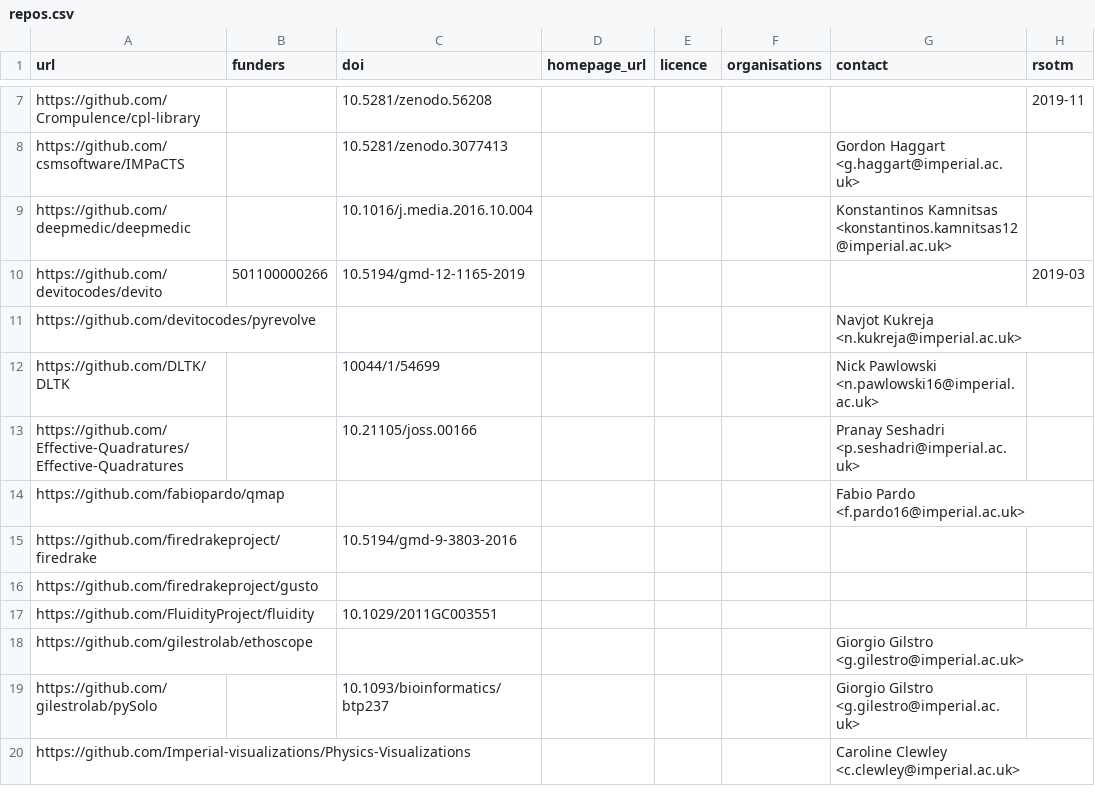
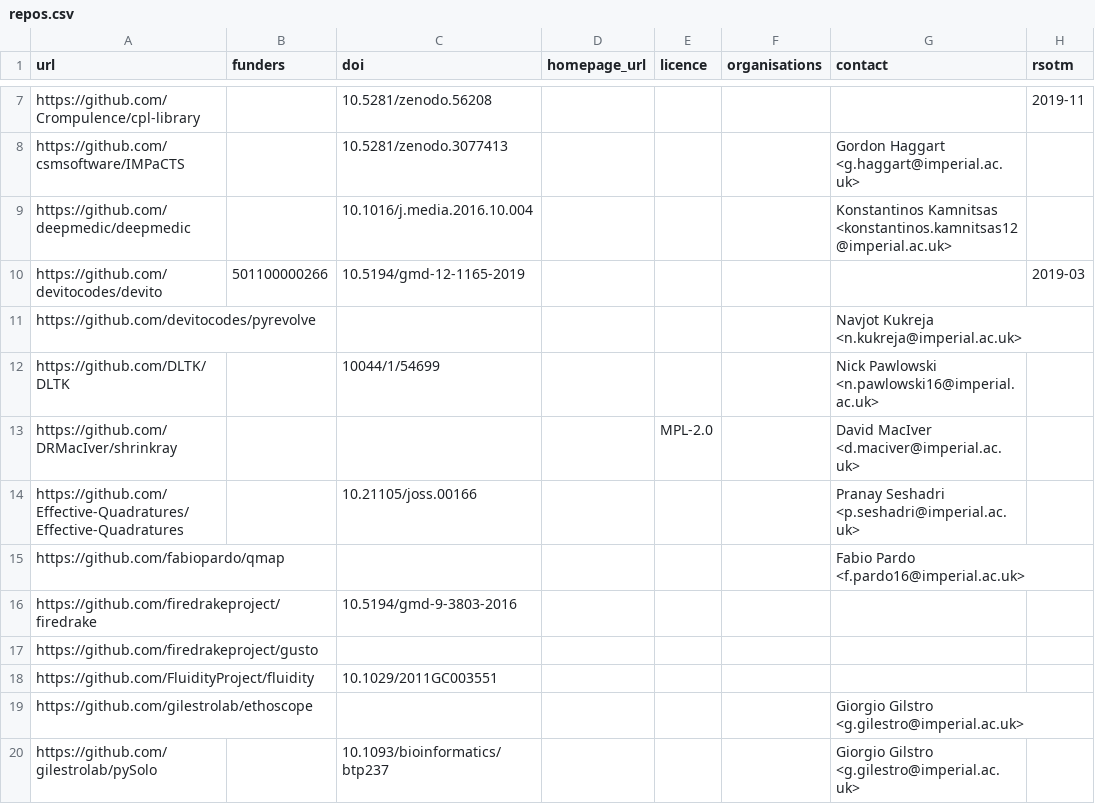
Before and after one commit to ImperialCollegeLondon/research-software-directory, a CSV file: repos.csv, drawn as a sheet; only a part is shown, gaps mark what is left out; the shorter side is filled out with more unchanged rows.

Commit message:
Add shrinkray

```diff
--- a/repos.csv
+++ b/repos.csv
@@ -12,2 +12,3 @@ https://github.com/devitocodes/pyrevolve,,,,,,Navjot Kukreja <n.kukreja@imperial
 https://github.com/DLTK/DLTK,,10044/1/54699,,,,Nick Pawlowski <n.pawlowski16@imperial.ac.uk>,
+https://github.com/DRMacIver/shrinkray,,,,MPL-2.0,,David MacIver <d.maciver@imperial.ac.uk>,
 https://github.com/Effective-Quadratures/Effective-Quadratures,,10.21105/joss.00166,,,,Pranay Seshadri <p.seshadri@imperial.ac.uk>,
```
Also changed, not shown: 1 other file.
